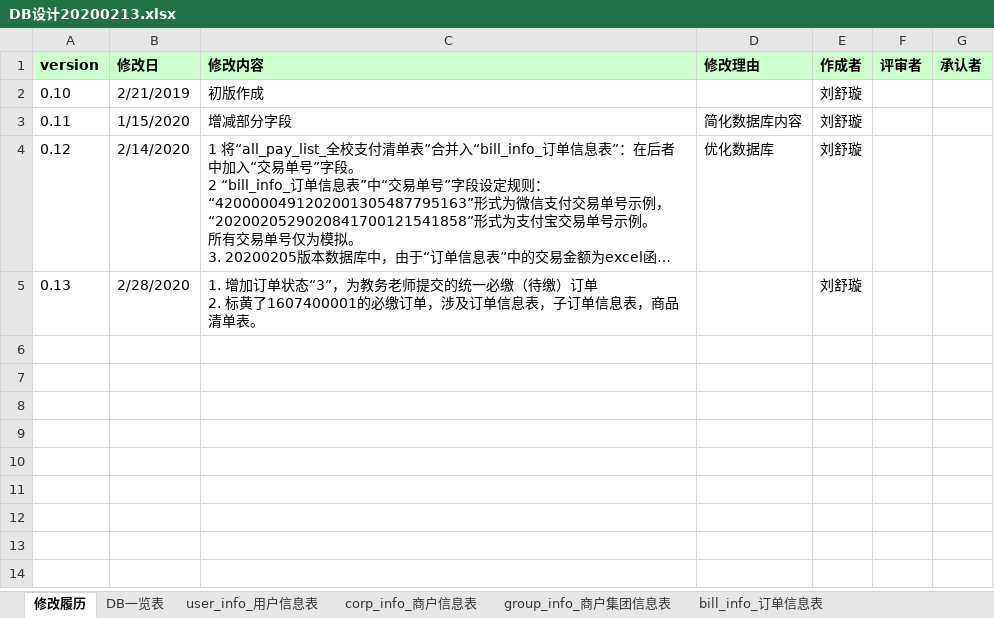
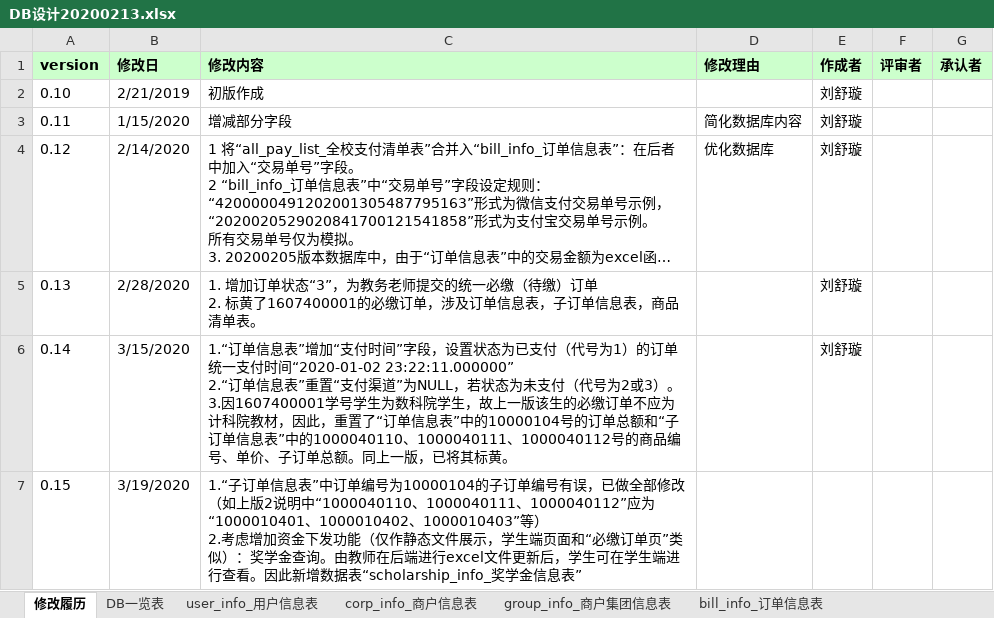
Before and after one commit to stereofire/express_mysqlMoneyManagement, an Excel workbook: DB设计20200213.xlsx, sheet 修改履历, drawn as a sheet; long unchanged cells end in …; values as stored, in another font and other column widths than the file's, no borders; ↵ is a line break in a cell; the diff names each change by its address in the sheet, - before the commit and + after, or states it on an @@ line.

```diff
--- a/DB设计20200213.xlsx (sheet 修改履历)
+++ b/DB设计20200213.xlsx (sheet 修改履历)
+row 6: 0.14 | 3/15/2020 | 1.“订单信息表”增加“支付时间”字段，设置状态为已支付（代号为1）的订单统一支付时间“2020-01-02 23:22:11.000000” ↵ 2.“订单信息表”重置“支付渠道”为NULL，若状态为未支付（代号为2或3）。 ↵ 3.因1607400001学号学生为数科院学生，故上一版该生的必缴订单不应为计科院教材，因此，重置了“订单信息表”中的10000104号的订单总额和“子订单信息表”中的1000040110、1000040111、1000040112号的商品编号、单价、子订单总额。同上一版，已将其标黄。 |  | 刘舒璇
+row 7: 0.15 | 3/19/2020 | 1.“子订单信息表”中订单编号为10000104的子订单编号有误，已做全部修改（如上版2说明中“1000040110、1000040111、1000040112”应为“1000010401、1000010402、1000010403”等） ↵ 2.考虑增加资金下发功能（仅作静态文件展示，学生端页面和“必缴订单页”类似）：奖学金查询。由教师在后端进行excel文件更新后，学生可在学生端进行查看。因此新增数据表“scholarship_info_奖学金信息表”
```
Also changed, not shown: sheet bill_info_订单信息表, sheet sub_bill_info_子订单信息表, sheet product_list_商品清单, other sheet tabs, 31 other files.
